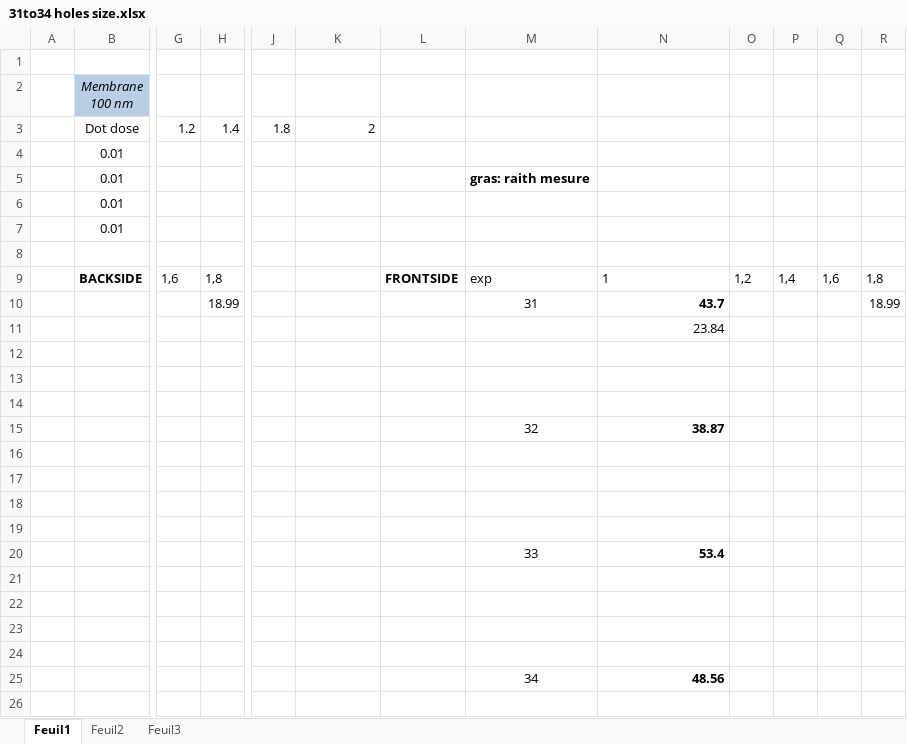
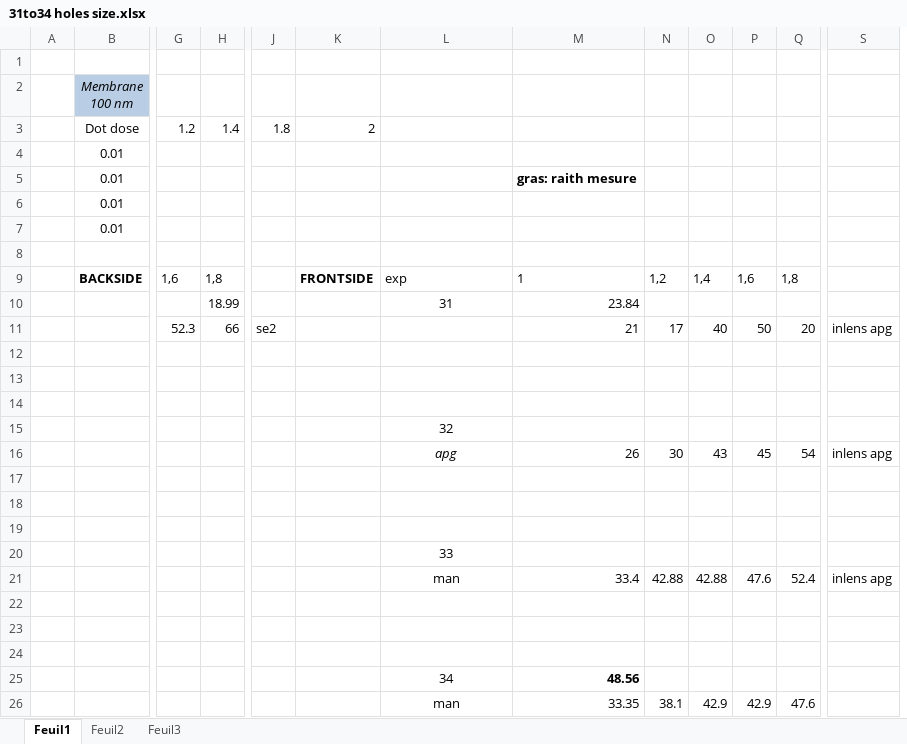
Before and after one commit to AdrienMau/Australie, an Excel workbook: Experiences/31to34 holes size.xlsx, sheet Feuil1, drawn as a sheet; only a part is shown, gaps mark what is left out; values as stored, in another font and other column widths than the file's, no borders; table styles not drawn; removed rows and columns are numbered as before the commit, all else as after; rows hold the shown columns only; the diff names each change by its address in the sheet, - before the commit and + after, or states it on an @@ line.

```diff
--- a/Experiences/31to34 holes size.xlsx (sheet Feuil1)
+++ b/Experiences/31to34 holes size.xlsx (sheet Feuil1)
-column L, row 9: FRONTSIDE
+column S, row 21: inlens apg
-L5: gras: raith mesure
+L5: (empty)
-M5: (empty)
+M5: gras: raith mesure
-K9: (empty)
+K9: FRONTSIDE
-M10: 43.7
+M10: 23.84
-M10 bold: on
+M10 bold: off
-Q10: 18.99
+Q10: (empty)
-row 11:  |  |  |  |  |  |  |  | 23.84
+row 11:  |  | 52.3 | 66 | se2 |  |  | 21 | 17 | 40 | 50 | 20 | inlens apg
-M15: 38.87
+M15: (empty)
+row 16:  |  |  |  |  |  | apg | 26 | 30 | 43 | 45 | 54 | inlens apg
-row 19: (empty)
-M20: 53.4
+M20: (empty)
-row 21: (empty)
+row 21:  |  |  |  |  |  | man | 33.4 | 42.88 | 42.88 | 47.6 | 52.4 | inlens apg
+row 26:  |  |  |  |  |  | man | 33.35 | 38.1 | 42.9 | 42.9 | 47.6
```
Also changed, not shown: 5 other files.
